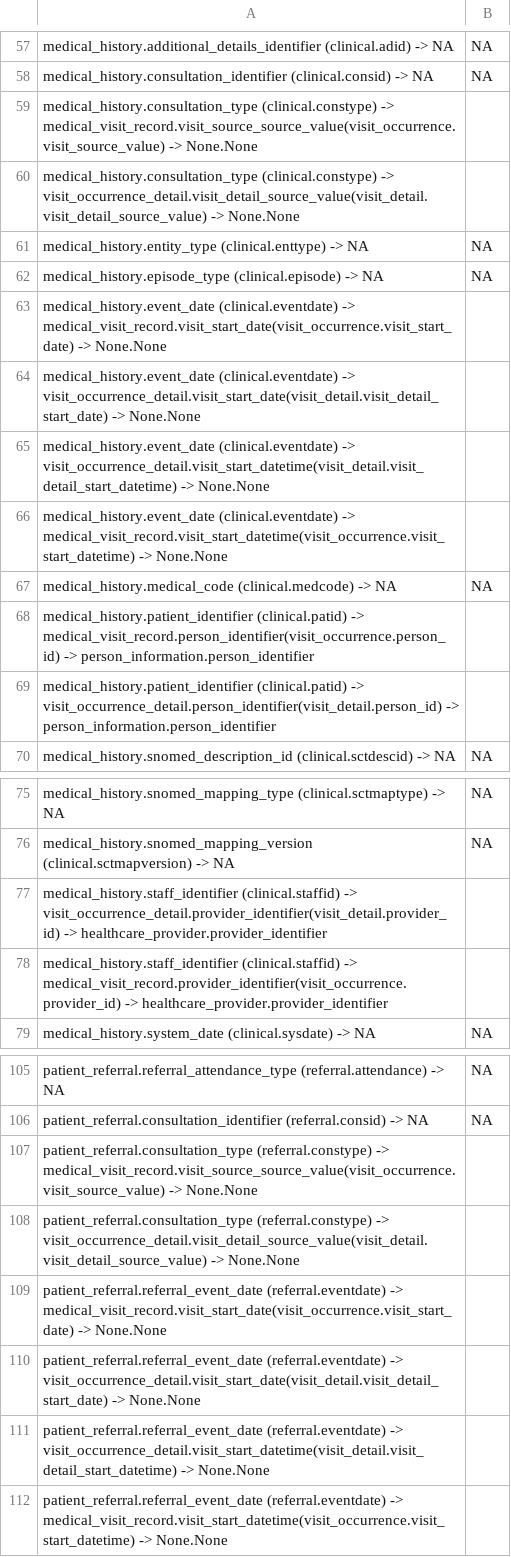
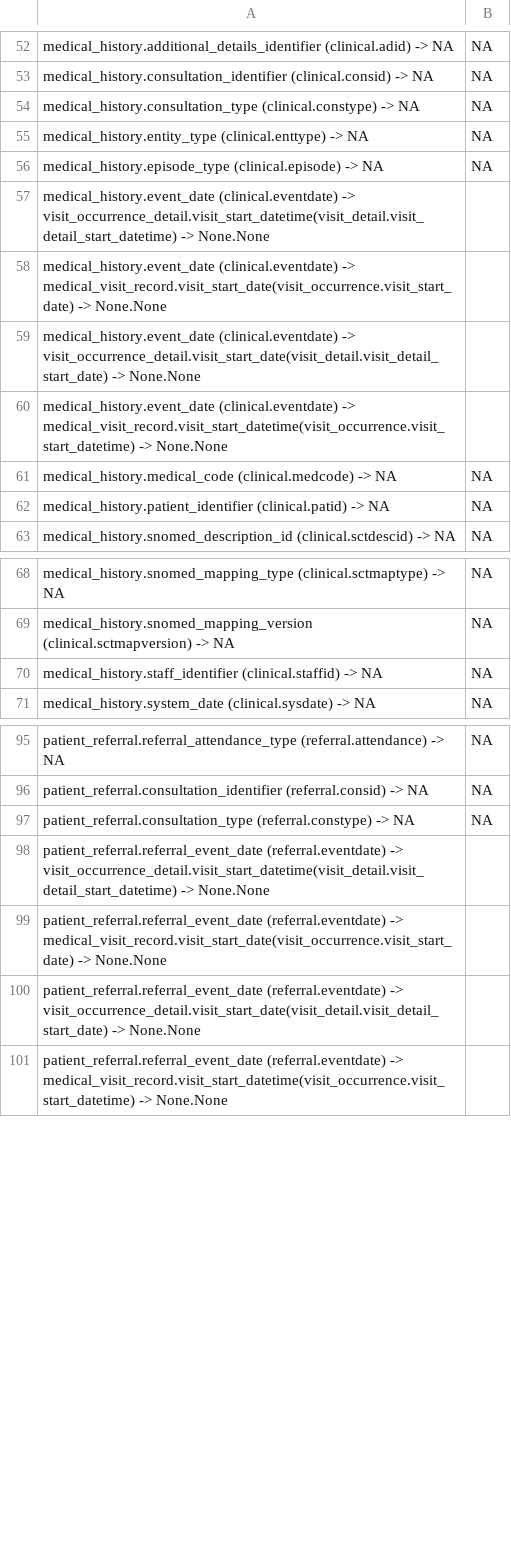
Before and after one commit to knowledge-fusion/LLMatch, a CSV file: dataset/ground_truth_files/cprd_gold-omop-gpt-3.5-turbo.csv, drawn as a sheet; only a part is shown, gaps mark what is left out; the diff covers the shown part only.

```diff
--- a/dataset/ground_truth_files/cprd_gold-omop-gpt-3.5-turbo.csv
+++ b/dataset/ground_truth_files/cprd_gold-omop-gpt-3.5-turbo.csv
@@ -58,13 +53,11 @@ medical_history.additional_details_identifier (clinical.adid) -> NA,NA
 medical_history.consultation_identifier (clinical.consid) -> NA,NA
-medical_history.consultation_type (clinical.constype) -> medical_visit_record.visit_source_source_value(visit_occurrence.visit_source_value) -> None.None
-medical_history.consultation_type (clinical.constype) -> visit_occurrence_detail.visit_detail_source_value(visit_detail.visit_detail_source_value) -> None.None
+medical_history.consultation_type (clinical.constype) -> NA,NA
 medical_history.entity_type (clinical.enttype) -> NA,NA
 medical_history.episode_type (clinical.episode) -> NA,NA
+medical_history.event_date (clinical.eventdate) -> visit_occurrence_detail.visit_start_datetime(visit_detail.visit_detail_start_datetime) -> None.None
 medical_history.event_date (clinical.eventdate) -> medical_visit_record.visit_start_date(visit_occurrence.visit_start_date) -> None.None
 medical_history.event_date (clinical.eventdate) -> visit_occurrence_detail.visit_start_date(visit_detail.visit_detail_start_date) -> None.None
-medical_history.event_date (clinical.eventdate) -> visit_occurrence_detail.visit_start_datetime(visit_detail.visit_detail_start_datetime) -> None.None
 medical_history.event_date (clinical.eventdate) -> medical_visit_record.visit_start_datetime(visit_occurrence.visit_start_datetime) -> None.None
 medical_history.medical_code (clinical.medcode) -> NA,NA
-medical_history.patient_identifier (clinical.patid) -> medical_visit_record.person_identifier(visit_occurrence.person_id) -> person_information.person_identifier
-medical_history.patient_identifier (clinical.patid) -> visit_occurrence_detail.person_identifier(visit_detail.person_id) -> person_information.person_identifier
+medical_history.patient_identifier (clinical.patid) -> NA,NA
 medical_history.snomed_description_id (clinical.sctdescid) -> NA,NA
@@ -76,4 +69,3 @@ medical_history.snomed_mapping_type (clinical.sctmaptype) -> NA,NA
 medical_history.snomed_mapping_version (clinical.sctmapversion) -> NA,NA
-medical_history.staff_identifier (clinical.staffid) -> visit_occurrence_detail.provider_identifier(visit_detail.provider_id) -> healthcare_provider.provider_identifier
-medical_history.staff_identifier (clinical.staffid) -> medical_visit_record.provider_identifier(visit_occurrence.provider_id) -> healthcare_provider.provider_identifier
+medical_history.staff_identifier (clinical.staffid) -> NA,NA
 medical_history.system_date (clinical.sysdate) -> NA,NA
@@ -106,7 +96,6 @@ patient_referral.referral_attendance_type (referral.attendance) -> NA,NA
 patient_referral.consultation_identifier (referral.consid) -> NA,NA
-patient_referral.consultation_type (referral.constype) -> medical_visit_record.visit_source_source_value(visit_occurrence.visit_source_value) -> None.None
-patient_referral.consultation_type (referral.constype) -> visit_occurrence_detail.visit_detail_source_value(visit_detail.visit_detail_source_value) -> None.None
+patient_referral.consultation_type (referral.constype) -> NA,NA
+patient_referral.referral_event_date (referral.eventdate) -> visit_occurrence_detail.visit_start_datetime(visit_detail.visit_detail_start_datetime) -> None.None
 patient_referral.referral_event_date (referral.eventdate) -> medical_visit_record.visit_start_date(visit_occurrence.visit_start_date) -> None.None
 patient_referral.referral_event_date (referral.eventdate) -> visit_occurrence_detail.visit_start_date(visit_detail.visit_detail_start_date) -> None.None
-patient_referral.referral_event_date (referral.eventdate) -> visit_occurrence_detail.visit_start_datetime(visit_detail.visit_detail_start_datetime) -> None.None
 patient_referral.referral_event_date (referral.eventdate) -> medical_visit_record.visit_start_datetime(visit_occurrence.visit_start_datetime) -> None.None
```
Also changed, not shown: 12 added rows, 24 removed rows, 7 moved rows and 1 edited cell elsewhere in this file, dataset/ground_truth_files/cprd_gold-omop-gpt-4o.csv, dataset/ground_truth_files/mimic_iii-omop-gpt-3.5-turbo.csv, 19 other files.
